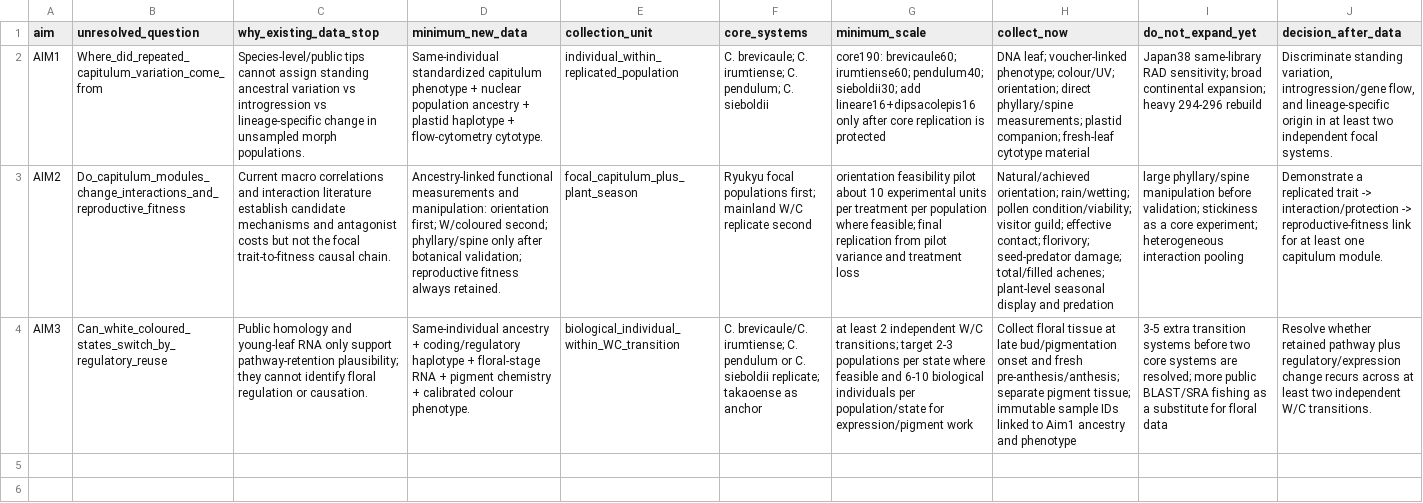
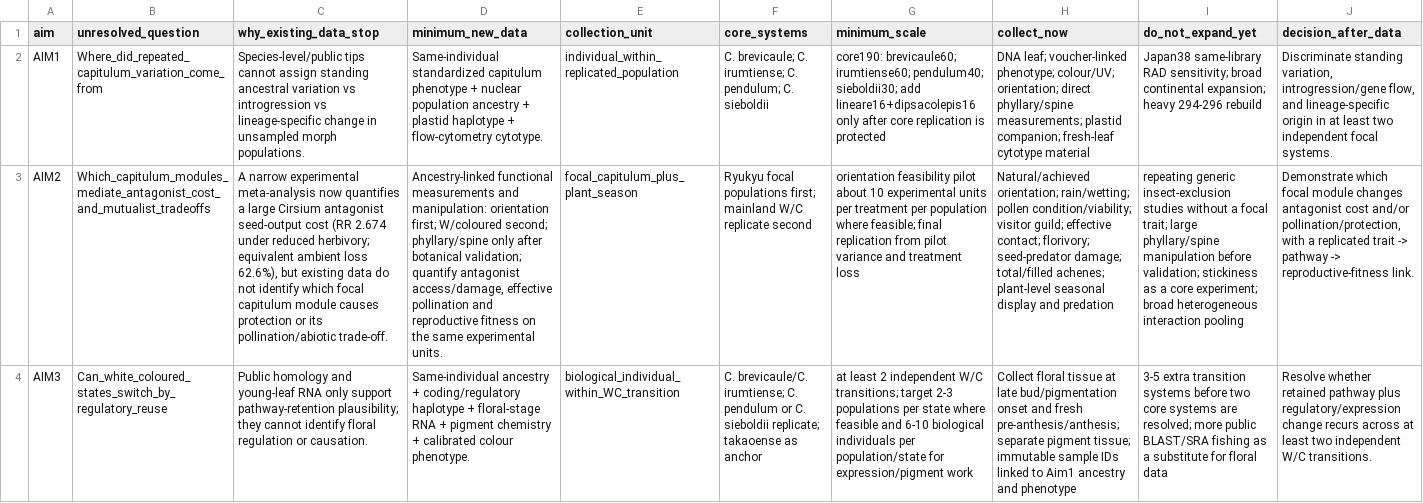
Before and after one commit to zuizui0223/EAzami, a CSV file: data/evidence/doctoral_next_data_minimum_v1.csv, drawn as a sheet; the diff names each change by its address in the sheet, - before the commit and + after, or states it on an @@ line.

Commit message:
Shift Aim 2 next-data gate from antagonist presence to module mediation

```diff
--- a/data/evidence/doctoral_next_data_minimum_v1.csv
+++ b/data/evidence/doctoral_next_data_minimum_v1.csv
-B3 (unresolved_question): Do_capitulum_modules_change_interactions_and_reproductive_fitness
+B3 (unresolved_question): Which_capitulum_modules_mediate_antagonist_cost_and_mutualist_tradeoffs
-C3 (why_existing_data_stop): Current macro correlations and interaction literature establish candidate mechanisms and antagonist costs but not the focal trait-to-fitness causal chain.
+C3 (why_existing_data_stop): A narrow experimental meta-analysis now quantifies a large Cirsium antagonist seed-output cost (RR 2.674 under reduced herbivory; equivalent ambient loss 62.6%), but existing data do not identify which focal capitulum module causes protection or its pollination/abiotic trade-off.
-D3 (minimum_new_data): …botanical validation; reproductive fitness always retained.
+D3 (minimum_new_data): …botanical validation; quantify antagonist access/damage, effective pollination and reproductive fitness on the same experimental units.
-I3 (do_not_expand_yet): large phyllary/spine manipulation before validation; stickiness as a core experiment; heterogeneous interaction…
+I3 (do_not_expand_yet): repeating generic insect-exclusion studies without a focal trait; large phyllary/spine manipulation before validation; stickiness as a core experiment; broad heterogeneous interaction…
-J3 (decision_after_data): Demonstrate a replicated trait -> interaction/protection -> reproductive-fitness link for at least one capitulum module.
+J3 (decision_after_data): Demonstrate which focal module changes antagonist cost and/or pollination/protection, with a replicated trait -> pathway -> reproductive-fitness link.
```
